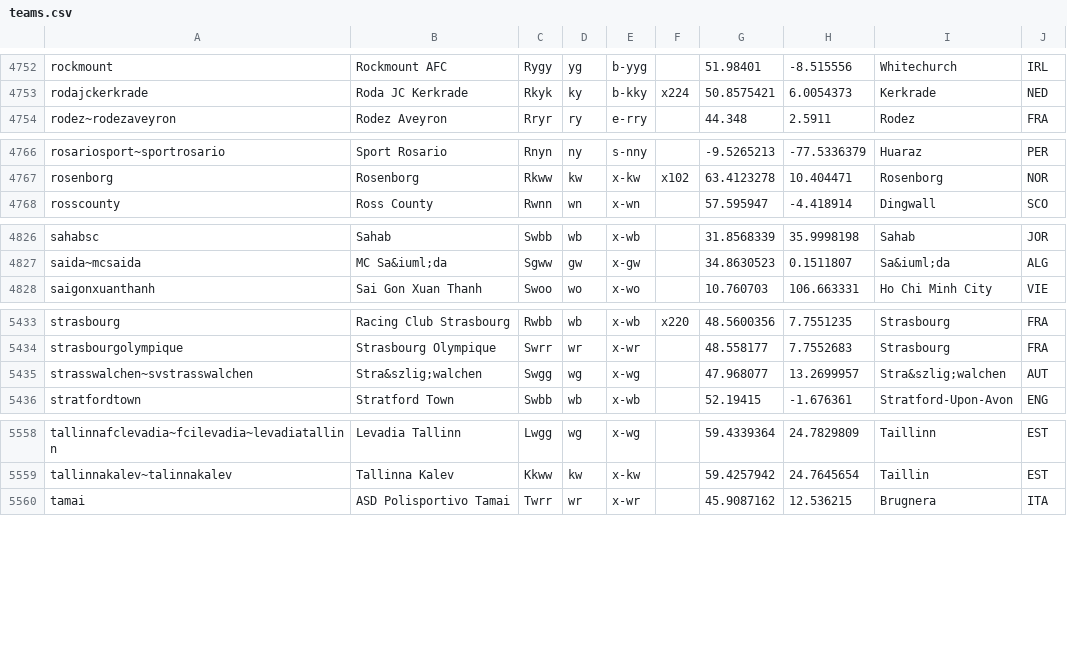
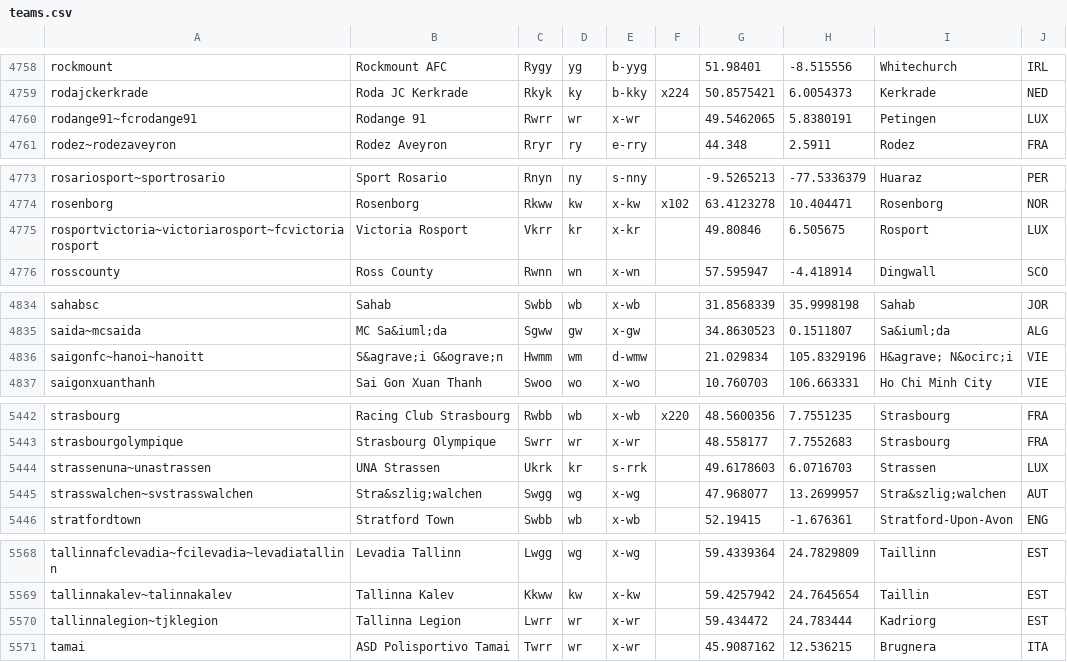
Before and after one commit to tshamilton/fitba, a CSV file: config/teams.csv, drawn as a sheet; only a part is shown, gaps mark what is left out; the diff covers the shown part only.

```diff
--- a/config/teams.csv
+++ b/config/teams.csv
@@ -4753,2 +4759,3 @@ rockmount,Rockmount AFC,Rygy,yg,b-yyg,,51.98401,-8.515556,Whitechurch,IRL
 rodajckerkrade,Roda JC Kerkrade,Rkyk,ky,b-kky,x224,50.8575421,6.0054373,Kerkrade,NED
+rodange91~fcrodange91,Rodange 91,Rwrr,wr,x-wr,,49.5462065,5.8380191,Petingen,LUX
 rodez~rodezaveyron,Rodez Aveyron,Rryr,ry,e-rry,,44.348,2.5911,Rodez,FRA
@@ -4767,2 +4774,3 @@ rosariosport~sportrosario,Sport Rosario,Rnyn,ny,s-nny,,-9.5265213,-77.5336379,Hu
 rosenborg,Rosenborg,Rkww,kw,x-kw,x102,63.4123278,10.404471,Rosenborg,NOR
+rosportvictoria~victoriarosport~fcvictoriarosport,Victoria Rosport,Vkrr,kr,x-kr,,49.80846,6.505675,Rosport,LUX
 rosscounty,Ross County,Rwnn,wn,x-wn,,57.595947,-4.418914,Dingwall,SCO
@@ -4827,2 +4835,3 @@ sahabsc,Sahab,Swbb,wb,x-wb,,31.8568339,35.9998198,Sahab,JOR
 saida~mcsaida,MC Sa&iuml;da,Sgww,gw,x-gw,,34.8630523,0.1511807,Sa&iuml;da,ALG
+saigonfc~hanoi~hanoitt,S&agrave;i G&ograve;n,Hwmm,wm,d-wmw,,21.029834,105.8329196,H&agrave; N&ocirc;i,VIE
 saigonxuanthanh,Sai Gon Xuan Thanh,Swoo,wo,x-wo,,10.760703,106.663331,Ho Chi Minh City,VIE
@@ -5434,2 +5443,3 @@ strasbourg,Racing Club Strasbourg,Rwbb,wb,x-wb,x220,48.5600356,7.7551235,Strasbo
 strasbourgolympique,Strasbourg Olympique,Swrr,wr,x-wr,,48.558177,7.7552683,Strasbourg,FRA
+strassenuna~unastrassen,UNA Strassen,Ukrk,kr,s-rrk,,49.6178603,6.0716703,Strassen,LUX
 strasswalchen~svstrasswalchen,Stra&szlig;walchen,Swgg,wg,x-wg,,47.968077,13.2699957,Stra&szlig;walchen,AUT
@@ -5559,2 +5569,3 @@ tallinnafclevadia~fcilevadia~levadiatallinn,Levadia Tallinn,Lwgg,wg,x-wg,,59.433
 tallinnakalev~talinnakalev,Tallinna Kalev,Kkww,kw,x-kw,,59.4257942,24.7645654,Taillin,EST
+tallinnalegion~tjklegion,Tallinna Legion,Lwrr,wr,x-wr,,59.434472,24.783444,Kadriorg,EST
 tamai,ASD Polisportivo Tamai,Twrr,wr,x-wr,,45.9087162,12.536215,Brugnera,ITA
```
Also changed, not shown: 10 added rows, 2 removed rows and 13 edited cells elsewhere in this file, config/comps.csv, 2 other files.
